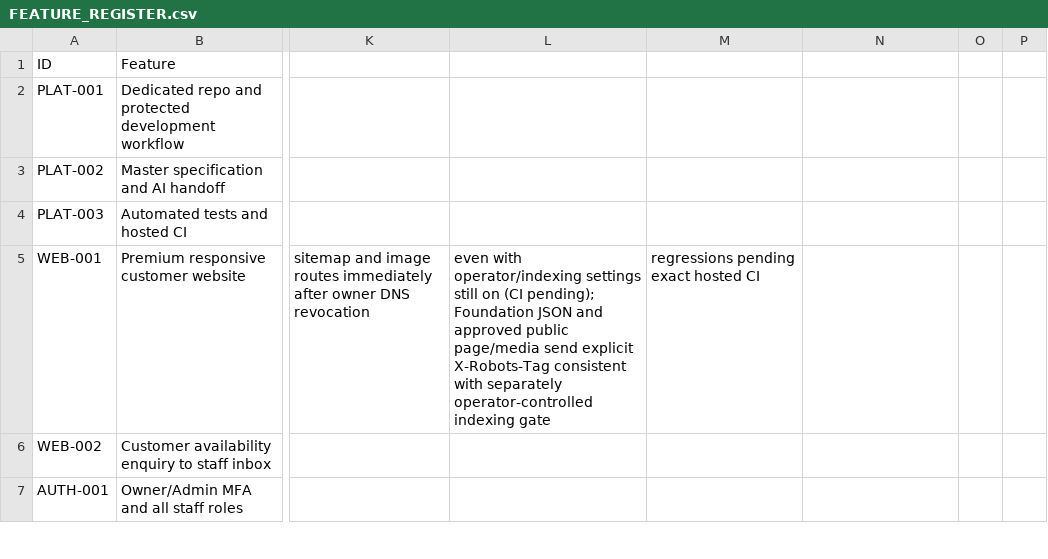
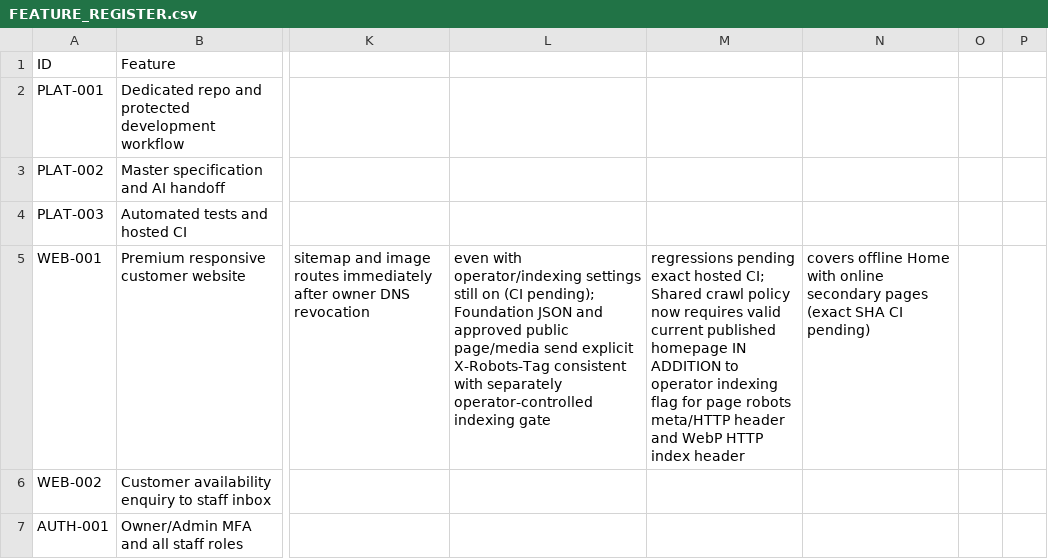
Before and after one commit to yasirskhan/Zargul-Silver-Marquee, a CSV file: docs/FEATURE_REGISTER.csv, drawn as a sheet; only a part is shown, gaps mark what is left out; the diff names each change by its address in the sheet, - before the commit and + after, or states it on an @@ line.

Commit message:
WEB: prevent indexing published secondary pages when approved home is offline

```diff
--- a/docs/FEATURE_REGISTER.csv
+++ b/docs/FEATURE_REGISTER.csv
-M5: …exact hosted CI
+M5: …exact hosted CI; Shared crawl policy now requires valid current published homepage IN ADDITION to operator indexing flag for page robots meta/HTTP header and WebP HTTP index header
-N5: (empty)
+N5: covers offline Home with online secondary pages (exact SHA CI pending)
```
Also changed, not shown: 7 other files.
